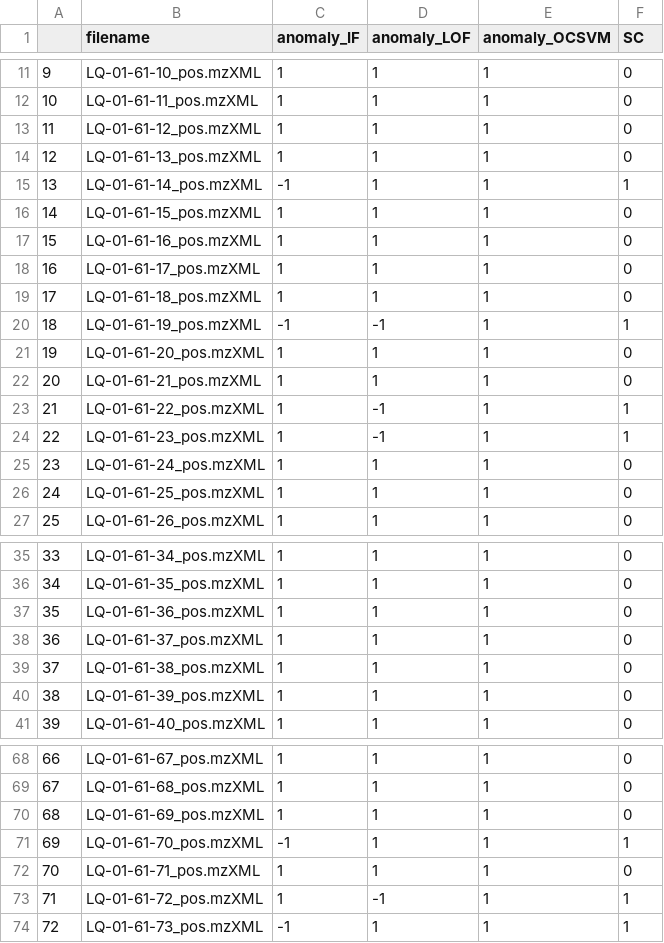
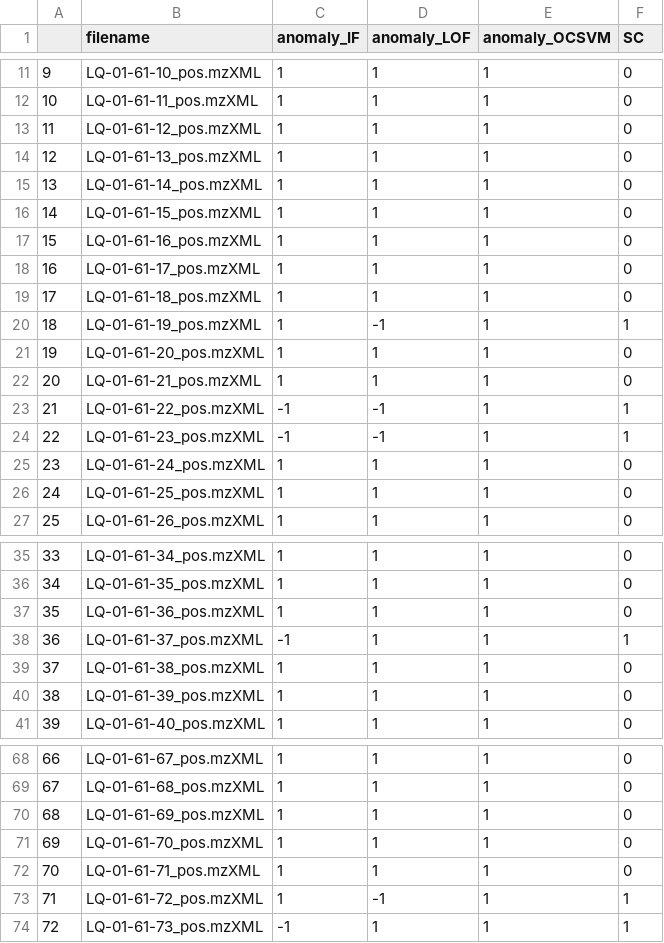
Before and after one commit to luigiquiros/inventa, a TSV file: data_out/SC_results.tsv, drawn as a sheet; only a part is shown, gaps mark what is left out.

```diff
--- a/data_out/SC_results.tsv
+++ b/data_out/SC_results.tsv
@@ -14,3 +14,3 @@
 12	LQ-01-61-13_pos.mzXML	1	1	1	0
-13	LQ-01-61-14_pos.mzXML	-1	1	1	1
+13	LQ-01-61-14_pos.mzXML	1	1	1	0
 14	LQ-01-61-15_pos.mzXML	1	1	1	0
@@ -19,7 +19,7 @@
 17	LQ-01-61-18_pos.mzXML	1	1	1	0
-18	LQ-01-61-19_pos.mzXML	-1	-1	1	1
+18	LQ-01-61-19_pos.mzXML	1	-1	1	1
 19	LQ-01-61-20_pos.mzXML	1	1	1	0
 20	LQ-01-61-21_pos.mzXML	1	1	1	0
-21	LQ-01-61-22_pos.mzXML	1	-1	1	1
-22	LQ-01-61-23_pos.mzXML	1	-1	1	1
+21	LQ-01-61-22_pos.mzXML	-1	-1	1	1
+22	LQ-01-61-23_pos.mzXML	-1	-1	1	1
 23	LQ-01-61-24_pos.mzXML	1	1	1	0
@@ -37,3 +37,3 @@
 35	LQ-01-61-36_pos.mzXML	1	1	1	0
-36	LQ-01-61-37_pos.mzXML	1	1	1	0
+36	LQ-01-61-37_pos.mzXML	-1	1	1	1
 37	LQ-01-61-38_pos.mzXML	1	1	1	0
@@ -70,3 +70,3 @@
 68	LQ-01-61-69_pos.mzXML	1	1	1	0
-69	LQ-01-61-70_pos.mzXML	-1	1	1	1
+69	LQ-01-61-70_pos.mzXML	1	1	1	0
 70	LQ-01-61-71_pos.mzXML	1	1	1	0
```
Also changed, not shown: data_out/CC_results.tsv, data_out/LC_results.tsv, 5 other files.
